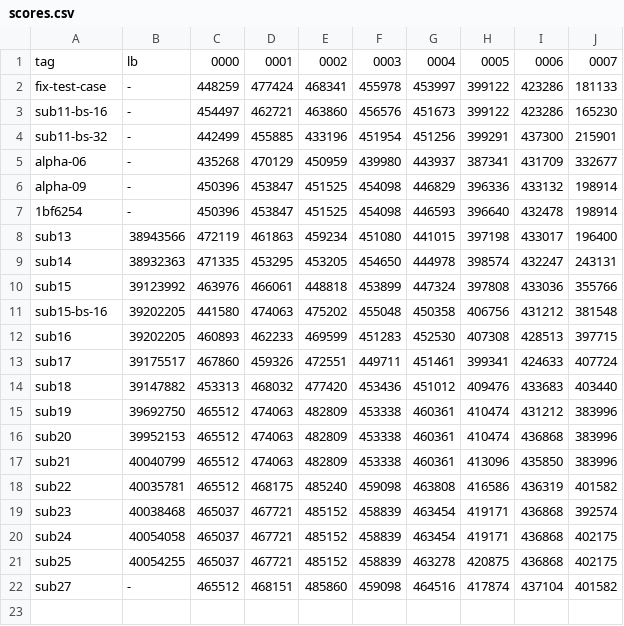
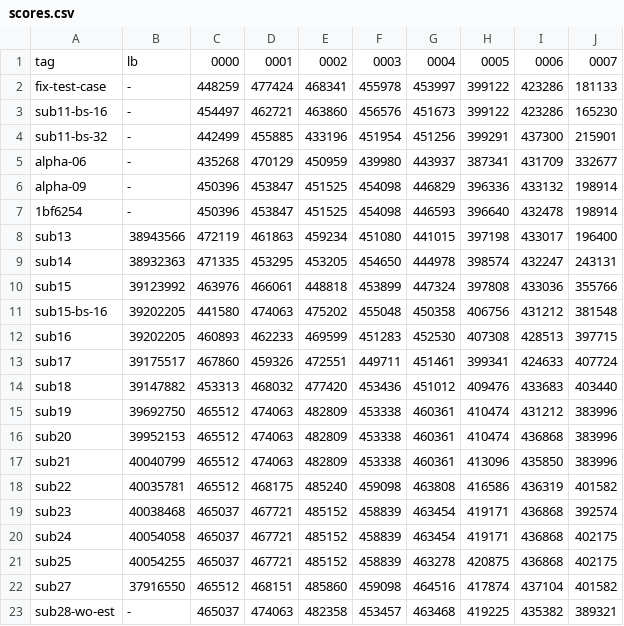
Before and after one commit to tishii2479/ucup-online-challenge-2025, a CSV file: doc/scores.csv, drawn as a sheet.

```diff
--- a/doc/scores.csv
+++ b/doc/scores.csv
@@ -21,2 +21,3 @@ sub24,40054058,465037,467721,485152,458839,463454,419171,436868,402175
 sub25,40054255,465037,467721,485152,458839,463278,420875,436868,402175
-sub27,-,465512,468151,485860,459098,464516,417874,437104,401582
+sub27,37916550,465512,468151,485860,459098,464516,417874,437104,401582
+sub28-wo-est,-,465037,474063,482358,453457,463468,419225,435382,389321
```
Also changed, not shown: 4 other files.
